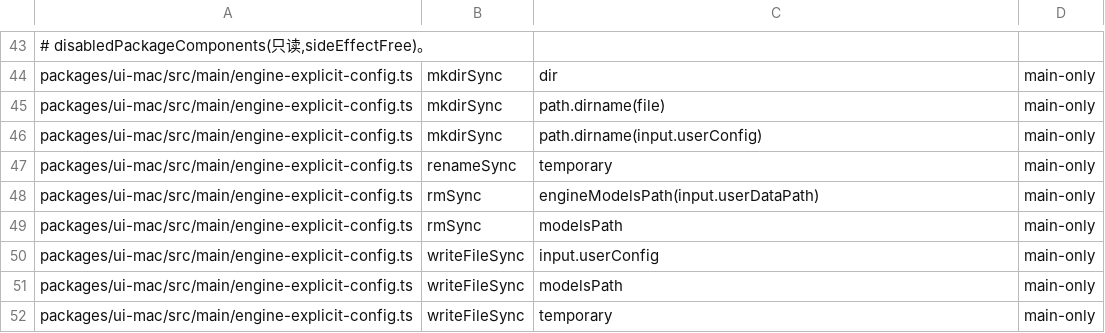
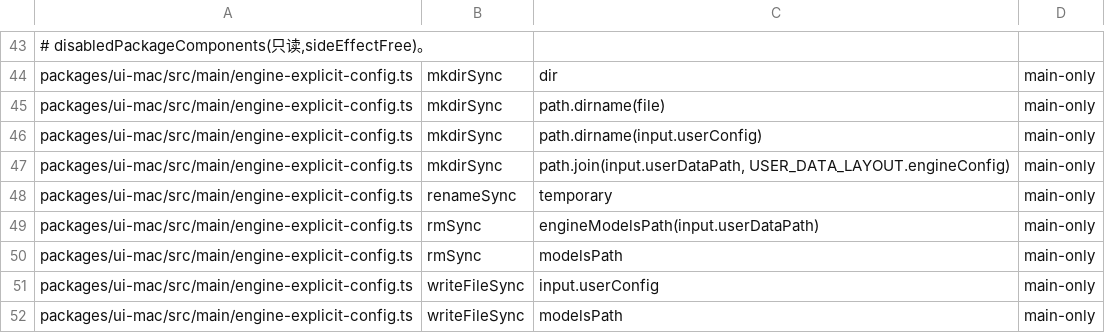
Before and after one commit to impharaon/alpha-code, a TSV file: scripts/process-fence-write-sites.tsv, drawn as a sheet; only a part is shown, gaps mark what is left out; the shorter side is filled out with more unchanged rows.

```diff
--- a/scripts/process-fence-write-sites.tsv
+++ b/scripts/process-fence-write-sites.tsv
@@ -46,2 +46,3 @@ packages/ui-mac/src/main/engine-explicit-config.ts	mkdirSync	path.dirname(file)
 packages/ui-mac/src/main/engine-explicit-config.ts	mkdirSync	path.dirname(input.userConfig)	main-only
+packages/ui-mac/src/main/engine-explicit-config.ts	mkdirSync	path.join(input.userDataPath, USER_DATA_LAYOUT.engineConfig)	main-only
 packages/ui-mac/src/main/engine-explicit-config.ts	renameSync	temporary	main-only
```
Also changed, not shown: 3 other files.
